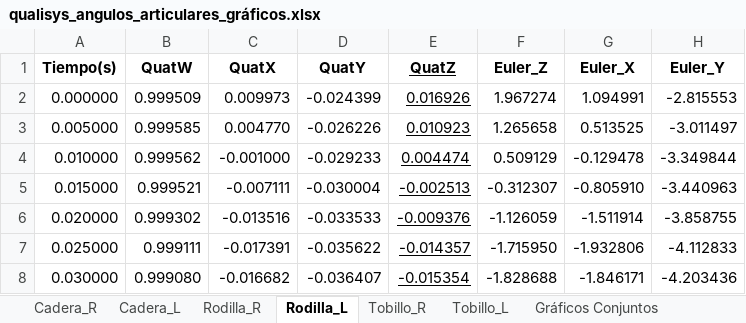
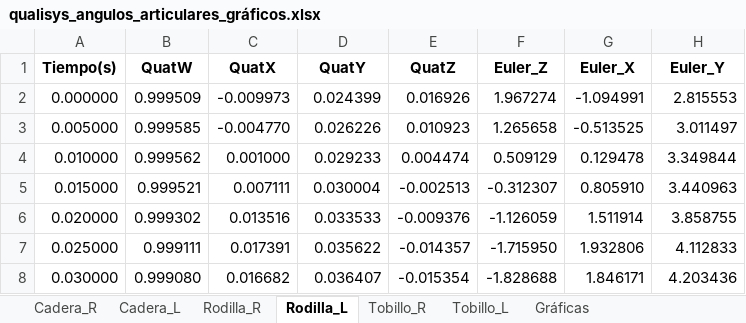
Before and after one commit to MoiyxP/TFM, an Excel workbook: salida_test/qualisys_angulos_articulares_gráficos.xlsx, sheet Rodilla_L, drawn as a sheet; only a part is shown; values as stored, in another font and other column widths than the file's, no borders; charts and pictures not drawn; the diff covers the shown part only; the diff names each change by its address in the sheet, - before the commit and + after, or states it on an @@ line.

```diff
--- a/salida_test/qualisys_angulos_articulares_gráficos.xlsx (sheet Rodilla_L)
+++ b/salida_test/qualisys_angulos_articulares_gráficos.xlsx (sheet Rodilla_L)
-sheet tab: Gráficos Conjuntos
+sheet tab: Gráficas
-E1:E8 underline: on
+E1:E8 underline: off
-C2 (QuatX): 0.009973
+C2 (QuatX): -0.009973
-D2 (QuatY): -0.024399
+D2 (QuatY): 0.024399
-G2 (Euler_X): 1.094991
+G2 (Euler_X): -1.094991
-H2 (Euler_Y): -2.815553
+H2 (Euler_Y): 2.815553
-C3 (QuatX): 0.004770
+C3 (QuatX): -0.004770
-D3 (QuatY): -0.026226
+D3 (QuatY): 0.026226
-G3 (Euler_X): 0.513525
+G3 (Euler_X): -0.513525
-H3 (Euler_Y): -3.011497
+H3 (Euler_Y): 3.011497
-C4 (QuatX): -0.001000
+C4 (QuatX): 0.001000
-D4 (QuatY): -0.029233
+D4 (QuatY): 0.029233
-G4 (Euler_X): -0.129478
+G4 (Euler_X): 0.129478
-H4 (Euler_Y): -3.349844
+H4 (Euler_Y): 3.349844
-C5 (QuatX): -0.007111
+C5 (QuatX): 0.007111
-D5 (QuatY): -0.030004
+D5 (QuatY): 0.030004
-G5 (Euler_X): -0.805910
+G5 (Euler_X): 0.805910
-H5 (Euler_Y): -3.440963
+H5 (Euler_Y): 3.440963
-C6 (QuatX): -0.013516
+C6 (QuatX): 0.013516
-D6 (QuatY): -0.033533
+D6 (QuatY): 0.033533
-G6 (Euler_X): -1.511914
+G6 (Euler_X): 1.511914
-H6 (Euler_Y): -3.858755
+H6 (Euler_Y): 3.858755
-C7 (QuatX): -0.017391
+C7 (QuatX): 0.017391
-D7 (QuatY): -0.035622
+D7 (QuatY): 0.035622
-G7 (Euler_X): -1.932806
+G7 (Euler_X): 1.932806
-H7 (Euler_Y): -4.112833
+H7 (Euler_Y): 4.112833
-C8 (QuatX): -0.016682
+C8 (QuatX): 0.016682
-D8 (QuatY): -0.036407
+D8 (QuatY): 0.036407
-G8 (Euler_X): -1.846171
+G8 (Euler_X): 1.846171
-H8 (Euler_Y): -4.203436
+H8 (Euler_Y): 4.203436
```
Also changed, not shown: 1836 edited cells and cell formats elsewhere in this sheet, sheet Gráficas, sheet Cadera_L, sheet Tobillo_L, charts or pictures, salida_test/qualisys_angulos_articulares.xlsx, salida_test/qualisys_calibrado.xlsx, 10 other files.
